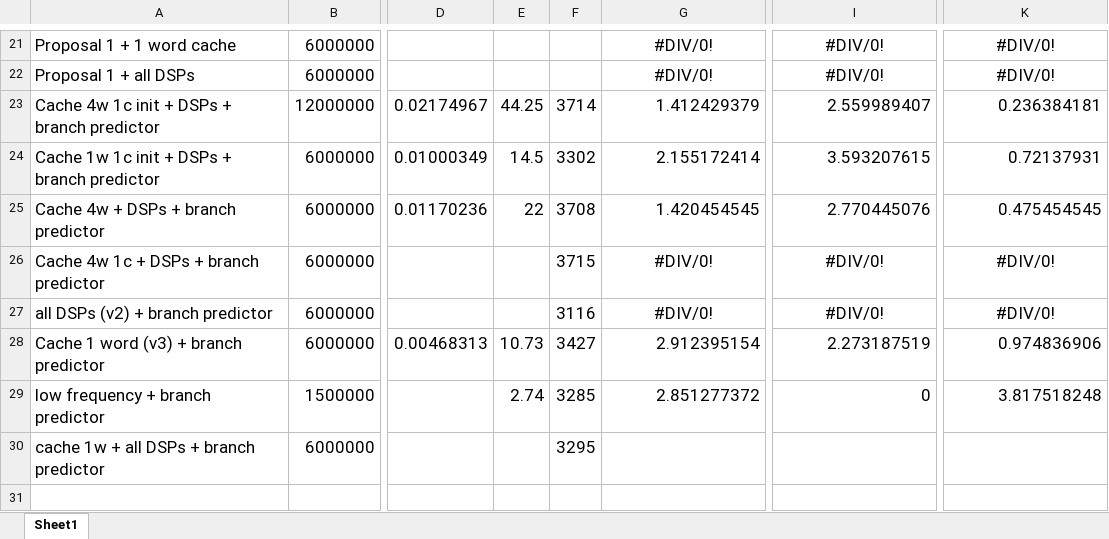
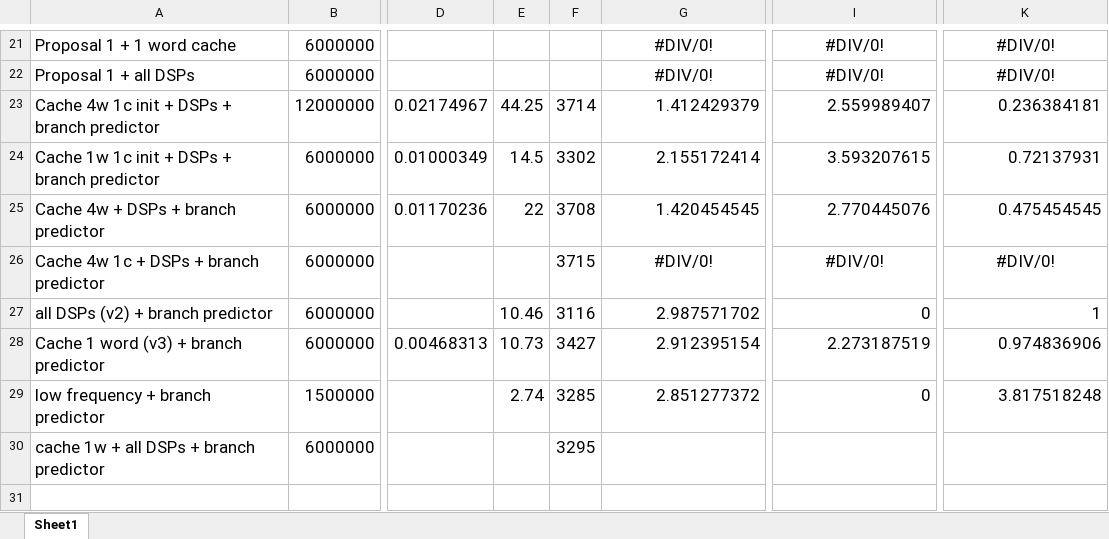
Before and after one commit to suchanekj/f-of-e-tools, an Excel workbook: verilog/hardware/processor/source/measurements.xlsx, sheet Sheet1, drawn as a sheet; only a part is shown, gaps mark what is left out; values as stored, in another font and other column widths than the file's, no borders; conditional formats not drawn; the diff names each change by its address in the sheet, - before the commit and + after, or states it on an @@ line.

Commit message:
add measurements

```diff
--- a/verilog/hardware/processor/source/measurements.xlsx (sheet Sheet1)
+++ b/verilog/hardware/processor/source/measurements.xlsx (sheet Sheet1)
-E27: (empty)
+E27: 10.46
-G27: #DIV/0!
+G27: 2.987571702
-G27 alignment: center
+G27 alignment: right
-I27: #DIV/0!
+I27: 0
-I27 alignment: center
+I27 alignment: right
-K27: #DIV/0!
+K27: 1
-K27 alignment: center
+K27 alignment: right
```
